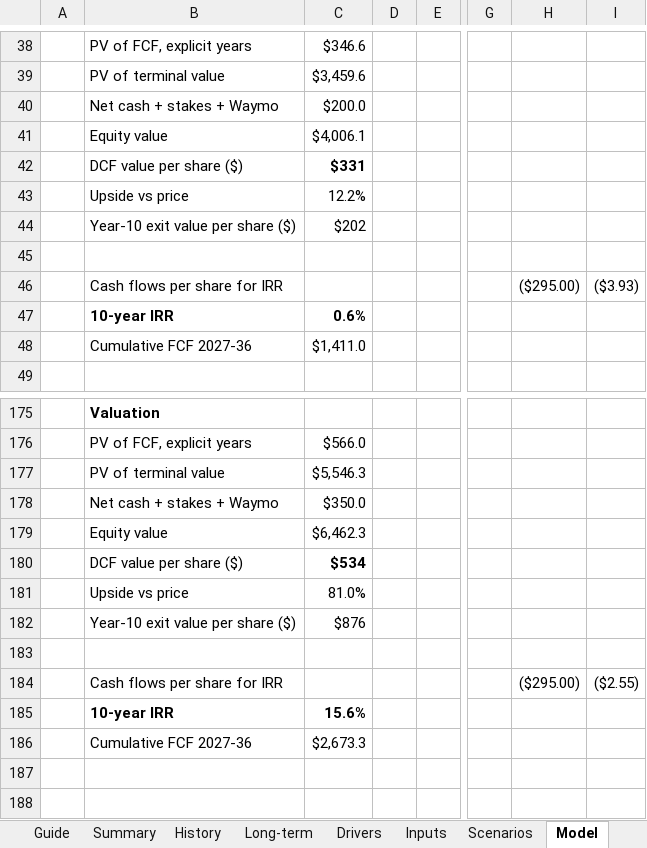
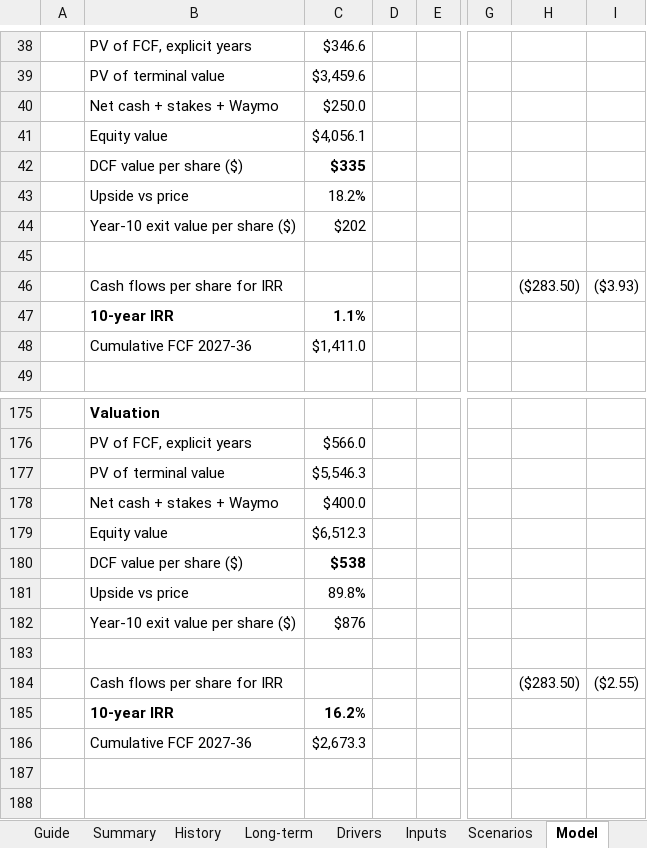
Before and after one commit to 017mda-ux/Main, an Excel workbook: models/Alphabet_Bottom_Up_Model.xlsx, sheet Model, drawn as a sheet; only a part is shown, gaps mark what is left out; values as stored, in another font and other column widths than the file's, no borders; the diff covers the shown part only; the diff names each change by its address in the sheet, - before the commit and + after, or states it on an @@ line.

```diff
--- a/models/Alphabet_Bottom_Up_Model.xlsx (sheet Model)
+++ b/models/Alphabet_Bottom_Up_Model.xlsx (sheet Model)
-C40: $200.0
+C40: $250.0
-C41: $4,006.1
+C41: $4,056.1
-C42: $331
+C42: $335
-C43: 12.2%
+C43: 18.2%
-H46: ($295.00)
+H46: ($283.50)
-C47: 0.6%
+C47: 1.1%
-C178: $350.0
+C178: $400.0
-C179: $6,462.3
+C179: $6,512.3
-C180: $534
+C180: $538
-C181: 81.0%
+C181: 89.8%
-H184: ($295.00)
+H184: ($283.50)
-C185: 15.6%
+C185: 16.2%
```
Also changed, not shown: 7 added rows, 7 removed rows, 1 moved row and 10 edited cells elsewhere in this sheet, sheet Summary, sheet Inputs.
